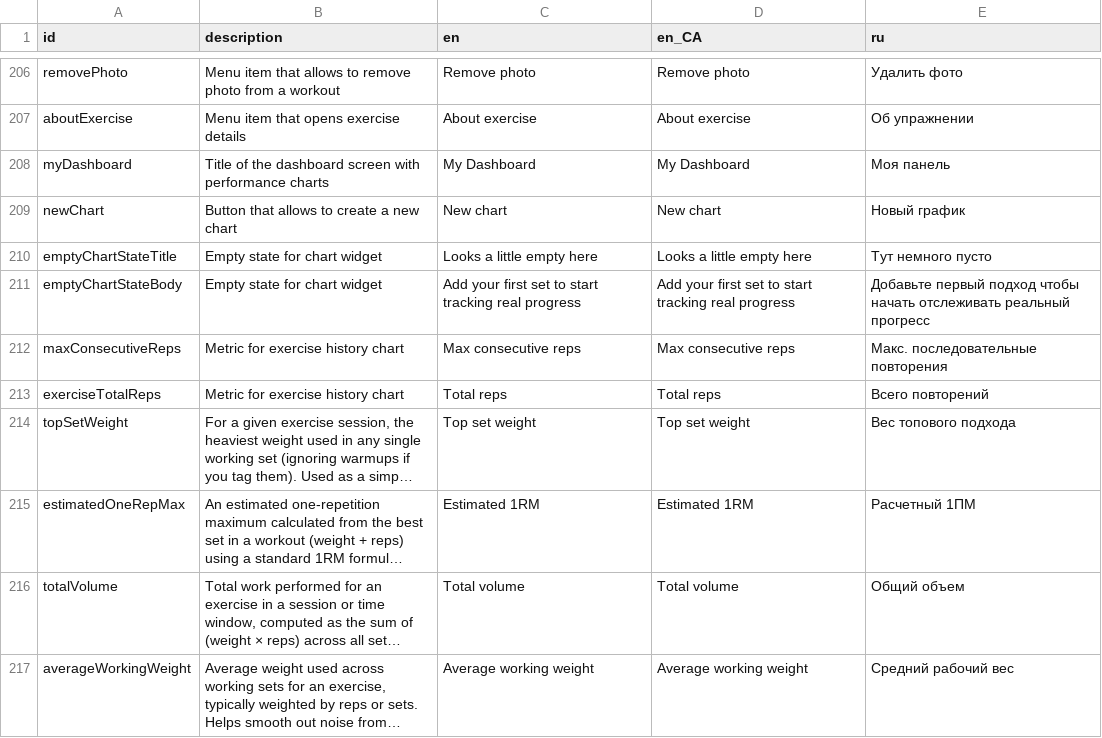
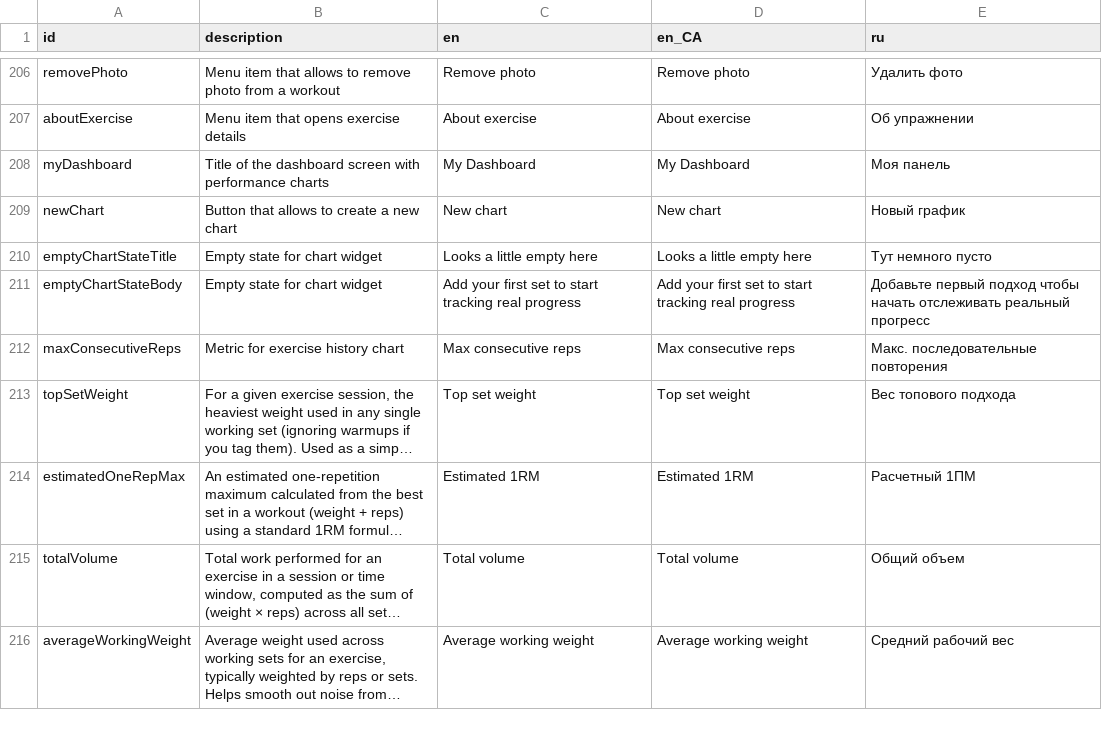
Before and after one commit to kit-g/heart-of-yours, a CSV file: shared/heart_language/scripts/translations.csv, drawn as a sheet; only a part is shown, gaps mark what is left out; long unchanged cells end in …; the diff names each change by its address in the sheet, - before the commit and + after, or states it on an @@ line.

Commit message:
refactor: exerciseTotalReps metric removed from localization files

```diff
--- a/shared/heart_language/scripts/translations.csv
+++ b/shared/heart_language/scripts/translations.csv
-row 213: exerciseTotalReps | Metric for exercise history chart | Total reps | Total reps | Всего повторений
```
Also changed, not shown: 6 other files.
